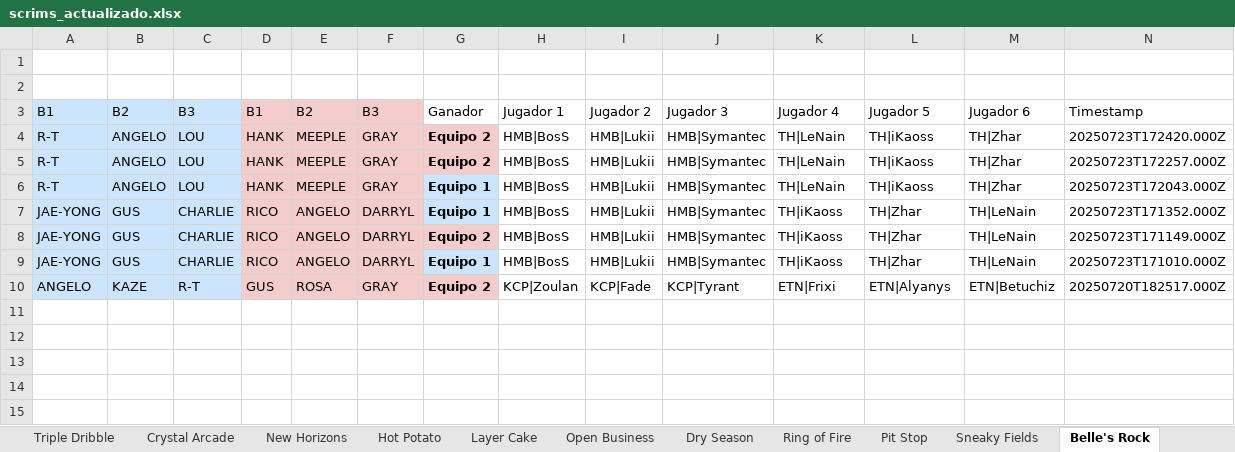
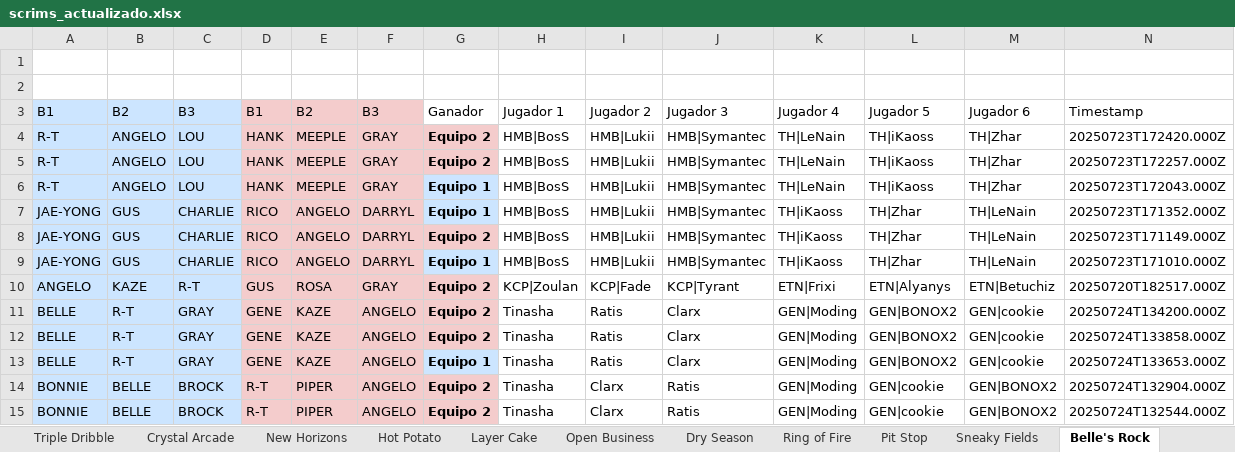
Before and after one commit to javierlarap/brawl-dash, an Excel workbook: scrims_actualizado.xlsx, sheet Belle's Rock, drawn as a sheet; values as stored, in another font and other column widths than the file's, no borders; the diff names each change by its address in the sheet, - before the commit and + after, or states it on an @@ line.

```diff
--- a/scrims_actualizado.xlsx (sheet Belle's Rock)
+++ b/scrims_actualizado.xlsx (sheet Belle's Rock)
+row 11: BELLE | R-T | GRAY | GENE | KAZE | ANGELO | Equipo 2 | Tinasha | Ratis | Clarx | GEN|Moding | GEN|BONOX2 | GEN|cookie | 20250724T134200.000Z
+row 12: BELLE | R-T | GRAY | GENE | KAZE | ANGELO | Equipo 2 | Tinasha | Ratis | Clarx | GEN|Moding | GEN|BONOX2 | GEN|cookie | 20250724T133858.000Z
+row 13: BELLE | R-T | GRAY | GENE | KAZE | ANGELO | Equipo 1 | Tinasha | Ratis | Clarx | GEN|Moding | GEN|BONOX2 | GEN|cookie | 20250724T133653.000Z
+row 14: BONNIE | BELLE | BROCK | R-T | PIPER | ANGELO | Equipo 2 | Tinasha | Clarx | Ratis | GEN|Moding | GEN|cookie | GEN|BONOX2 | 20250724T132904.000Z
+row 15: BONNIE | BELLE | BROCK | R-T | PIPER | ANGELO | Equipo 2 | Tinasha | Clarx | Ratis | GEN|Moding | GEN|cookie | GEN|BONOX2 | 20250724T132544.000Z
```
Also changed, not shown: sheet Crystal Arcade, sheet New Horizons, sheet Triple Dribble, sheet Pit Stop, sheet Hot Potato, sheet Ring of Fire.
